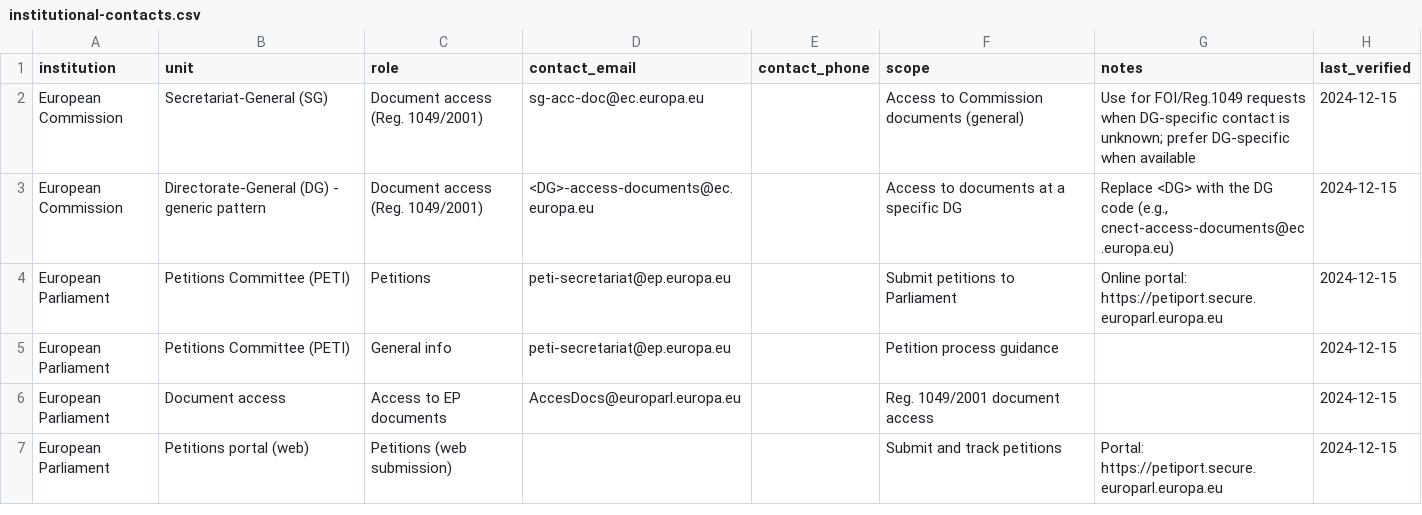
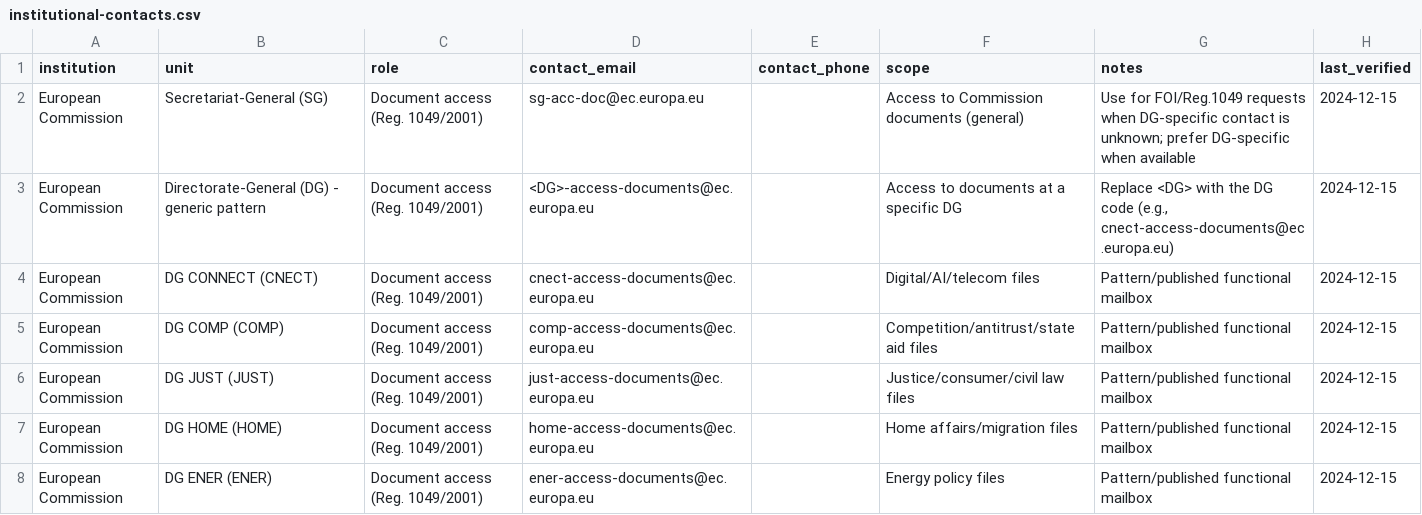
Before and after one commit to kevin-biot/EU-Citizen-Engagement-Toolkit, a CSV file: data/institutional-contacts/institutional-contacts.csv, drawn as a sheet; only a part is shown; the shorter side is filled out with more unchanged rows; the diff covers the shown part only.

Commit message:
Expand institutional contacts with DG and EP committee functional mailboxes

```diff
--- a/data/institutional-contacts/institutional-contacts.csv
+++ b/data/institutional-contacts/institutional-contacts.csv
@@ -3 +3,6 @@ European Commission,Secretariat-General (SG),Document access (Reg. 1049/2001),"s
 European Commission,Directorate-General (DG) - generic pattern,Document access (Reg. 1049/2001),"<DG>-access-documents@ec.europa.eu",,Access to documents at a specific DG,"Replace <DG> with the DG code (e.g., cnect-access-documents@ec.europa.eu)",2024-12-15
+European Commission,DG CONNECT (CNECT),Document access (Reg. 1049/2001),"cnect-access-documents@ec.europa.eu",,Digital/AI/telecom files,"Pattern/published functional mailbox",2024-12-15
+European Commission,DG COMP (COMP),Document access (Reg. 1049/2001),"comp-access-documents@ec.europa.eu",,Competition/antitrust/state aid files,"Pattern/published functional mailbox",2024-12-15
+European Commission,DG JUST (JUST),Document access (Reg. 1049/2001),"just-access-documents@ec.europa.eu",,Justice/consumer/civil law files,"Pattern/published functional mailbox",2024-12-15
+European Commission,DG HOME (HOME),Document access (Reg. 1049/2001),"home-access-documents@ec.europa.eu",,Home affairs/migration files,"Pattern/published functional mailbox",2024-12-15
+European Commission,DG ENER (ENER),Document access (Reg. 1049/2001),"ener-access-documents@ec.europa.eu",,Energy policy files,"Pattern/published functional mailbox",2024-12-15
```
Also changed, not shown: 10 added rows elsewhere in this file.
